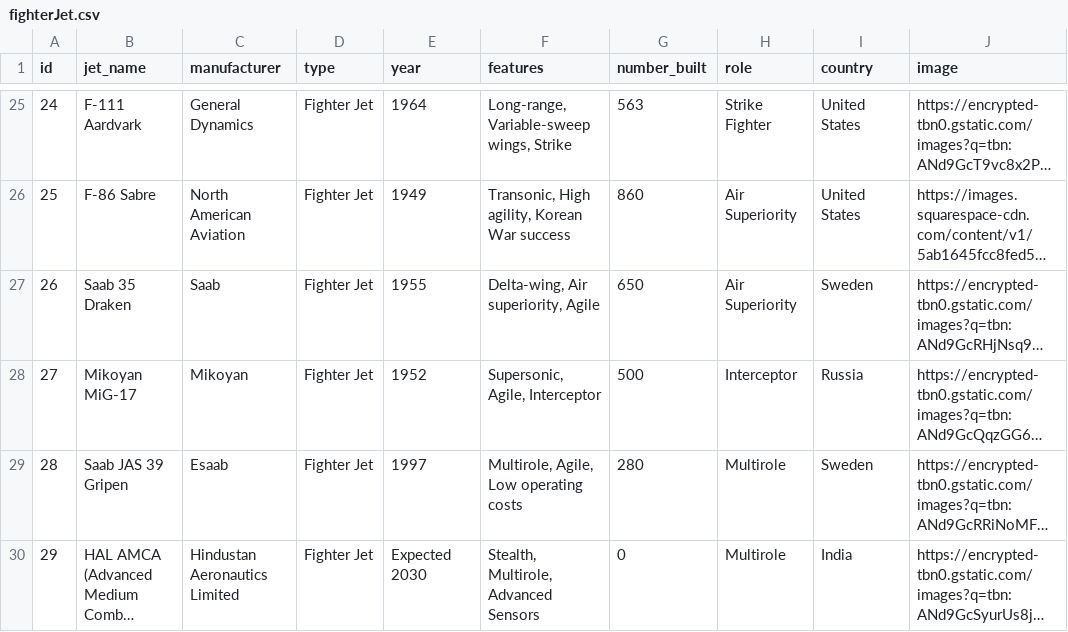
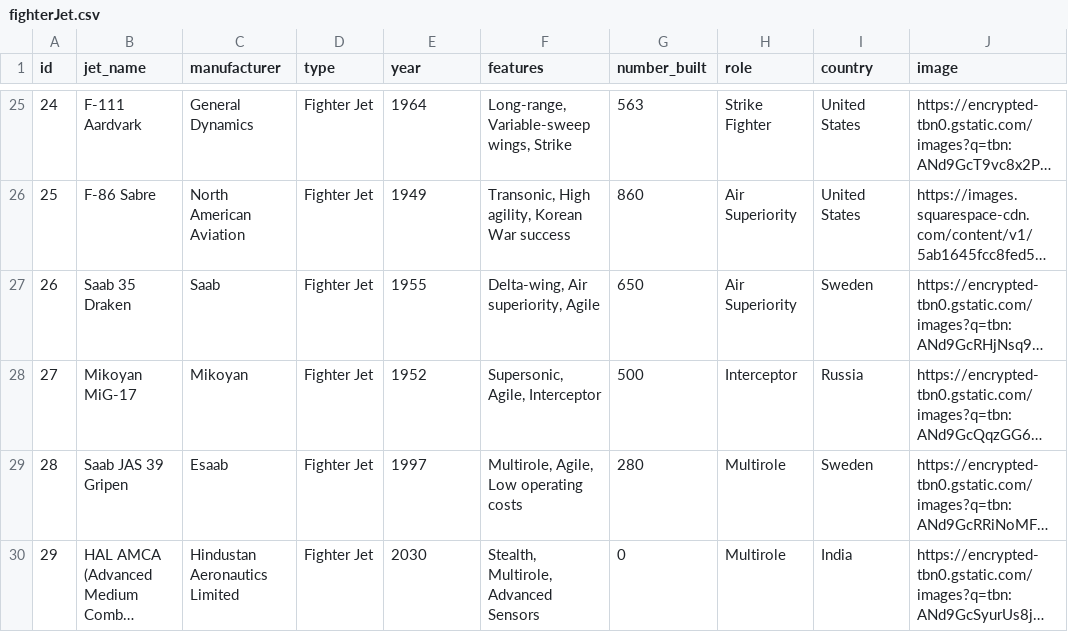
Before and after one commit to srisudarshanrg/go-fighter-jets, a CSV file: static/data/fighterJet.csv, drawn as a sheet; only a part is shown, gaps mark what is left out; long unchanged cells end in …; the diff names each change by its address in the sheet, - before the commit and + after, or states it on an @@ line.

```diff
--- a/static/data/fighterJet.csv
+++ b/static/data/fighterJet.csv
-E30 (year): Expected 2030
+E30 (year): 2030
```
Also changed, not shown: 12 other files.
